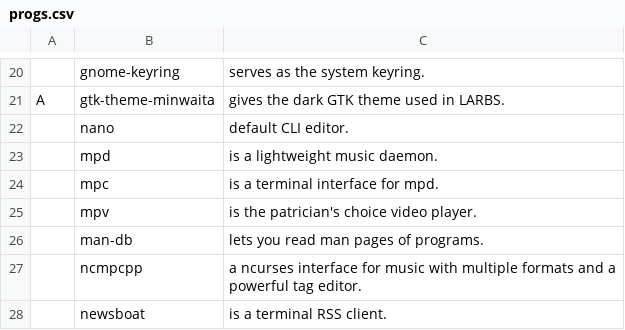
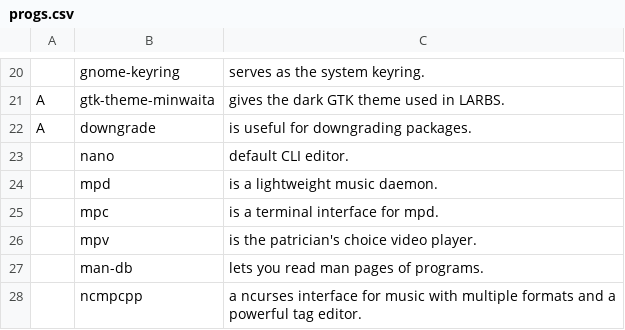
Before and after one commit to gpk2000/LARBS, a CSV file: progs.csv, drawn as a sheet; only a part is shown, gaps mark what is left out; the shorter side is filled out with more unchanged rows.

Commit message:
update

```diff
--- a/progs.csv
+++ b/progs.csv
@@ -21,2 +21,3 @@
 A,gtk-theme-minwaita,"gives the dark GTK theme used in LARBS."
+A,downgrade,"is useful for downgrading packages."
 ,nano,"default CLI editor."
```
